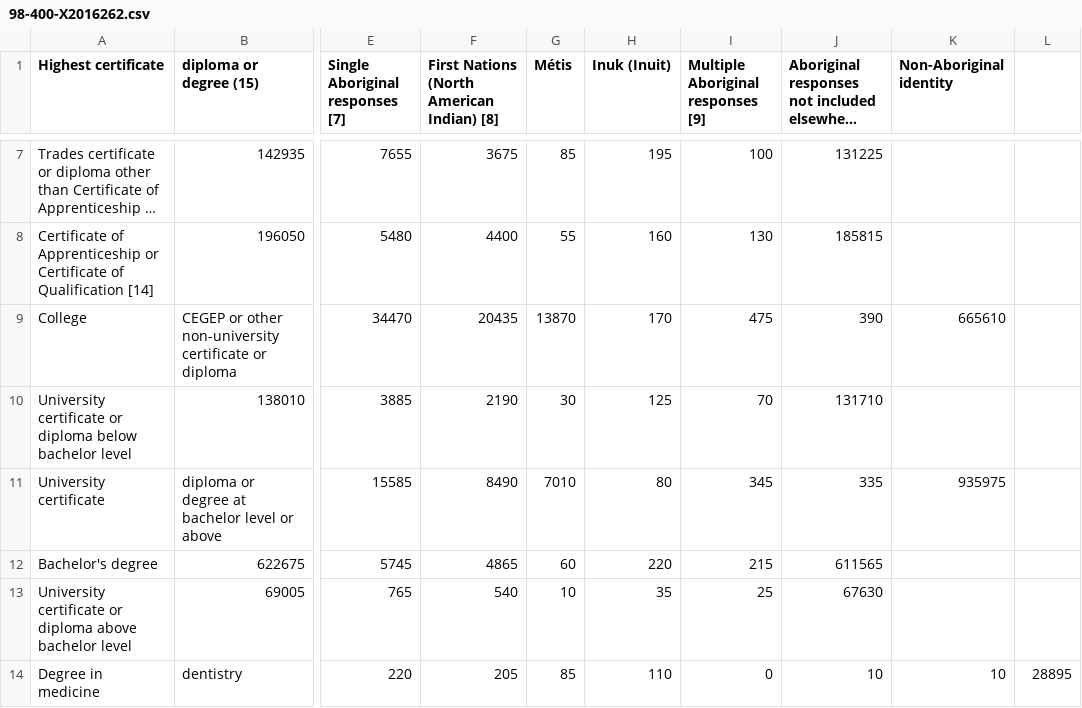
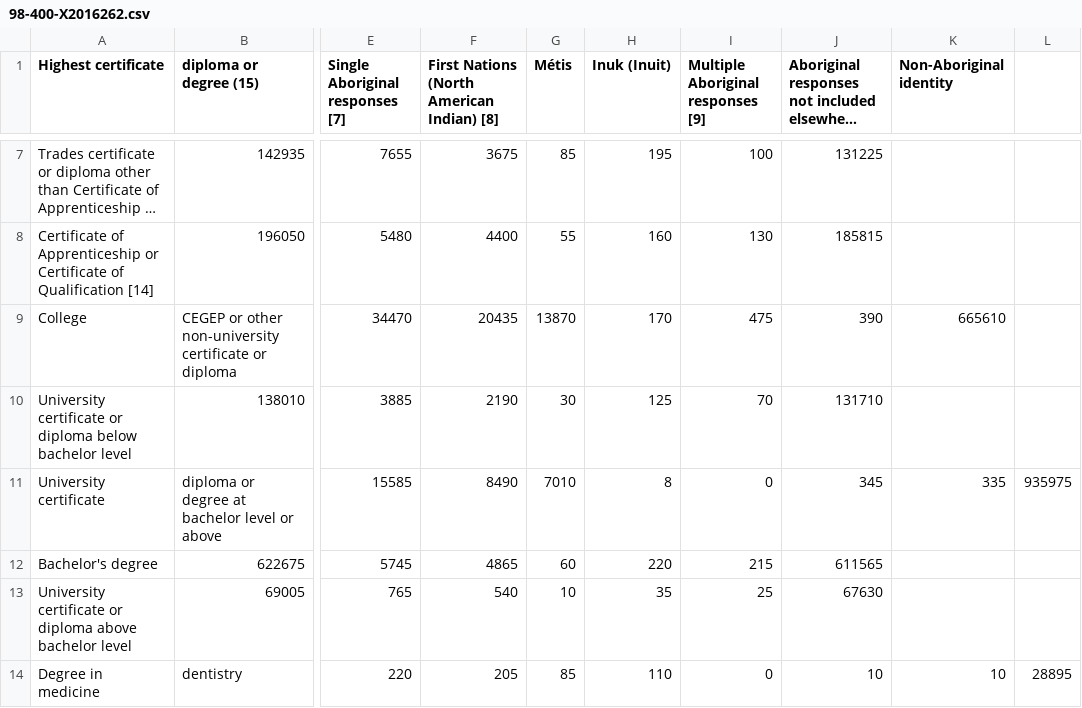
Before and after one commit to cmadland/PhD-Data, a CSV file: 98-400-X2016262.csv, drawn as a sheet; only a part is shown, gaps mark what is left out; long unchanged cells end in …; the diff names each change by its address in the sheet, - before the commit and + after, or states it on an @@ line.

Commit message:
commas

```diff
--- a/98-400-X2016262.csv
+++ b/98-400-X2016262.csv
-H11 (Inuk (Inuit)): 80
+H11 (Inuk (Inuit)): 8
-I11: 345
+I11: 0
-J11: 335
+J11: 345
-K11 (Non-Aboriginal identity): 935975
+K11 (Non-Aboriginal identity): 335
-L11: (empty)
+L11: 935975
```
